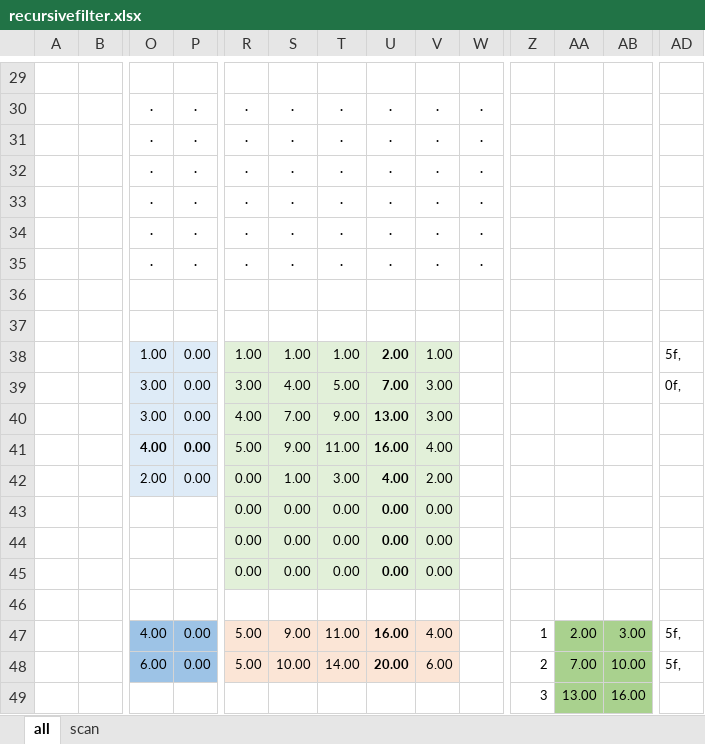
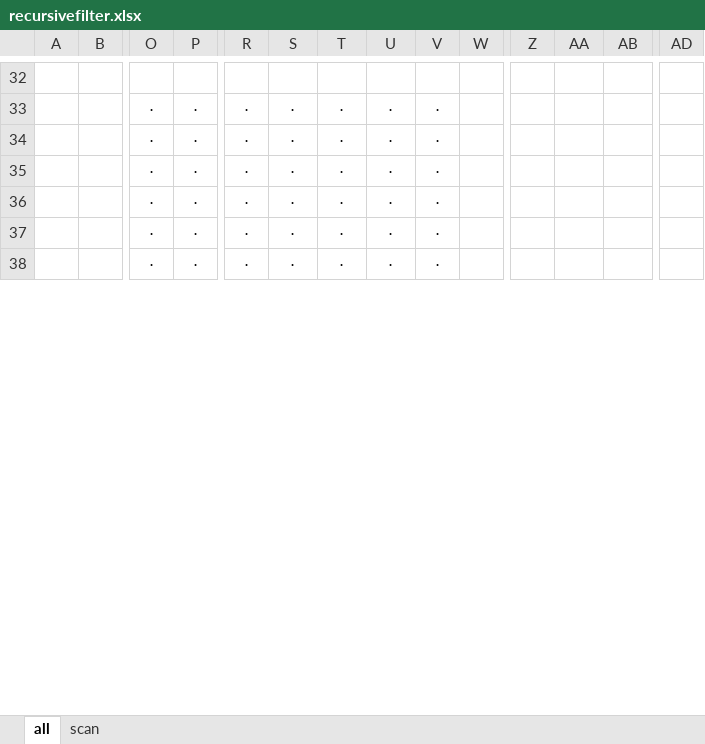
Before and after one commit to kristofvarszegi/recursivefilter, an Excel workbook: recursivefilter.xlsx, sheet all, drawn as a sheet; only a part is shown, gaps mark what is left out; values as stored, in another font and other column widths than the file's, no borders; removed rows and columns are numbered as before the commit, all else as after; rows hold the shown columns only; the diff covers the shown part only; the diff names each change by its address in the sheet, - before the commit and + after, or states it on an @@ line.

```diff
--- a/recursivefilter.xlsx (sheet all)
+++ b/recursivefilter.xlsx (sheet all)
-W33:W38: .
+W33:W38: (empty)
-row 36: (empty)
-row 37: (empty)
-row 38:  |  | 1.00 | 0.00 | 1.00 | 1.00 | 1.00 | 2.00 | 1.00 |  |  |  |  | 5f,
-row 39:  |  | 3.00 | 0.00 | 3.00 | 4.00 | 5.00 | 7.00 | 3.00 |  |  |  |  | 0f,
-row 40:  |  | 3.00 | 0.00 | 4.00 | 7.00 | 9.00 | 13.00 | 3.00
-row 41:  |  | 4.00 | 0.00 | 5.00 | 9.00 | 11.00 | 16.00 | 4.00
-row 42:  |  | 2.00 | 0.00 | 0.00 | 1.00 | 3.00 | 4.00 | 2.00
-row 43:  |  |  |  | 0.00 | 0.00 | 0.00 | 0.00 | 0.00
-row 44:  |  |  |  | 0.00 | 0.00 | 0.00 | 0.00 | 0.00
-row 45:  |  |  |  | 0.00 | 0.00 | 0.00 | 0.00 | 0.00
-row 46: (empty)
-row 47:  |  | 4.00 | 0.00 | 5.00 | 9.00 | 11.00 | 16.00 | 4.00 |  | 1 | 2.00 | 3.00 | 5f,
-row 48:  |  | 6.00 | 0.00 | 5.00 | 10.00 | 14.00 | 20.00 | 6.00 |  | 2 | 7.00 | 10.00 | 5f,
-row 49:  |  |  |  |  |  |  |  |  |  | 3 | 13.00 | 16.00
```
Also changed, not shown: 23 added rows, 31 removed rows and 45 edited cells elsewhere in this sheet, formulas that keep their value, 7 other files.
